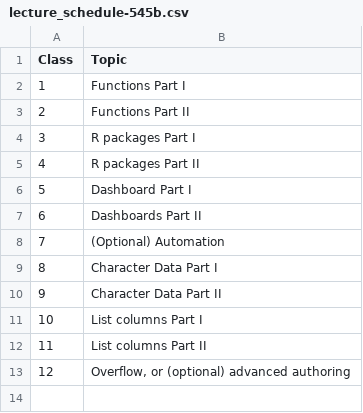
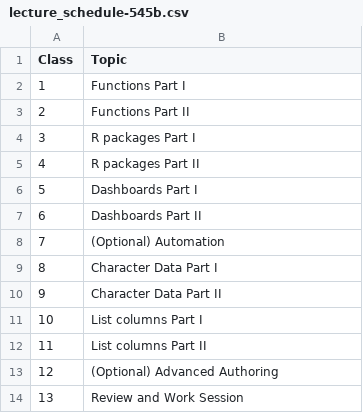
Before and after one commit to UBC-STAT/stat545.stat.ubc.ca, a CSV file: content/lecture_schedule-545b.csv, drawn as a sheet.

```diff
--- a/content/lecture_schedule-545b.csv
+++ b/content/lecture_schedule-545b.csv
@@ -5,3 +5,3 @@ Class,Topic
 4,R packages Part II
-5,Dashboard Part I
+5,Dashboards Part I
 6,Dashboards Part II
@@ -12,2 +12,3 @@ Class,Topic
 11,List columns Part II
-12,"Overflow, or (optional) advanced authoring"
+12,(Optional) Advanced Authoring
+13,Review and Work Session
```
Also changed, not shown: content/lecture_schedule-545a.csv, 9 other files.
